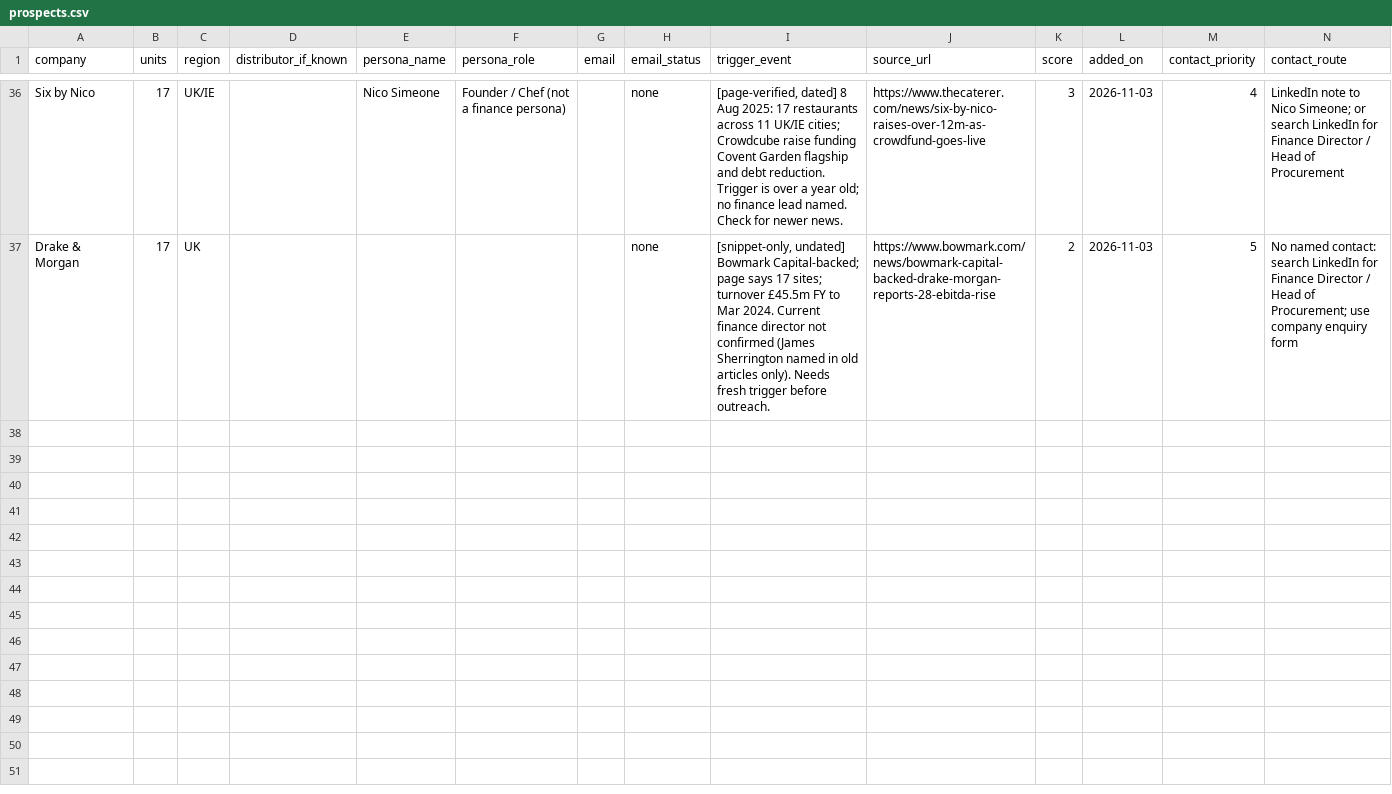
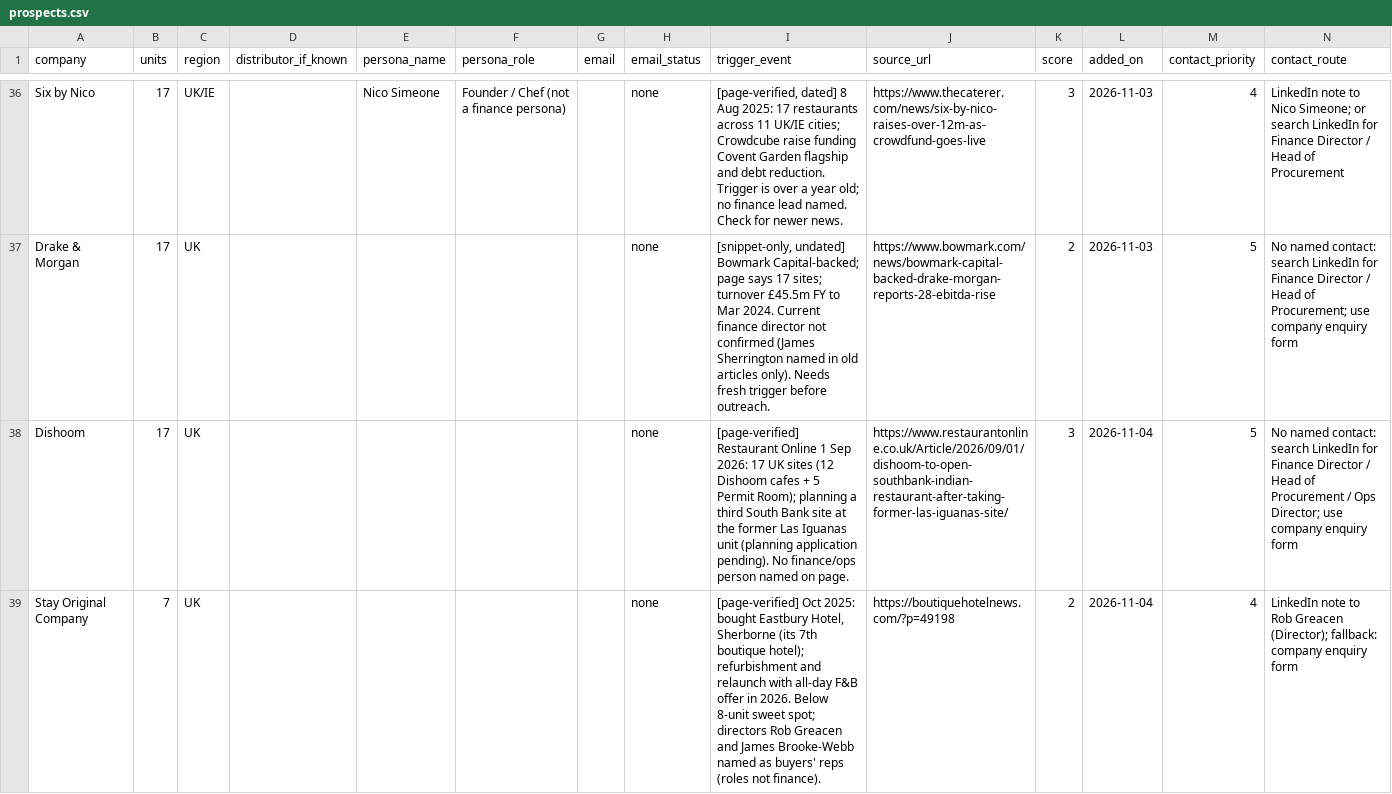
Before and after one commit to josephb972/TenBreads-marketing, a CSV file: marketing/prospects.csv, drawn as a sheet; only a part is shown, gaps mark what is left out; rows hold the shown columns only; the diff covers the shown part only; the diff names each change by its address in the sheet, - before the commit and + after, or states it on an @@ line.

```diff
--- a/marketing/prospects.csv
+++ b/marketing/prospects.csv
+row 38: Dishoom | 17 | UK |  |  |  |  | none | [page-verified] Restaurant Online 1 Sep 2026: 17 UK sites (12 Dishoom cafes + 5 Permit Room); planning a third South Bank site at the former Las Iguanas unit (planning application pending). No finance/ops person named on page. | https://www.restaurantonline.co.uk/Article/2026/09/01/dishoom-to-open-southbank-indian-restaurant-after-taking-former-las-iguanas-site/ | 3 | 2026-11-04 | 5 | No named contact: search LinkedIn for Finance Director / Head of Procurement / Ops Director; use company enquiry form
+row 39: Stay Original Company | 7 | UK |  |  |  |  | none | [page-verified] Oct 2025: bought Eastbury Hotel, Sherborne (its 7th boutique hotel); refurbishment and relaunch with all-day F&B offer in 2026. Below 8-unit sweet spot; directors Rob Greacen and James Brooke-Webb named as buyers' reps (roles not finance). | https://boutiquehotelnews.com/?p=49198 | 2 | 2026-11-04 | 4 | LinkedIn note to Rob Greacen (Director); fallback: company enquiry form
```
Also changed, not shown: 1 added row elsewhere in this file.
